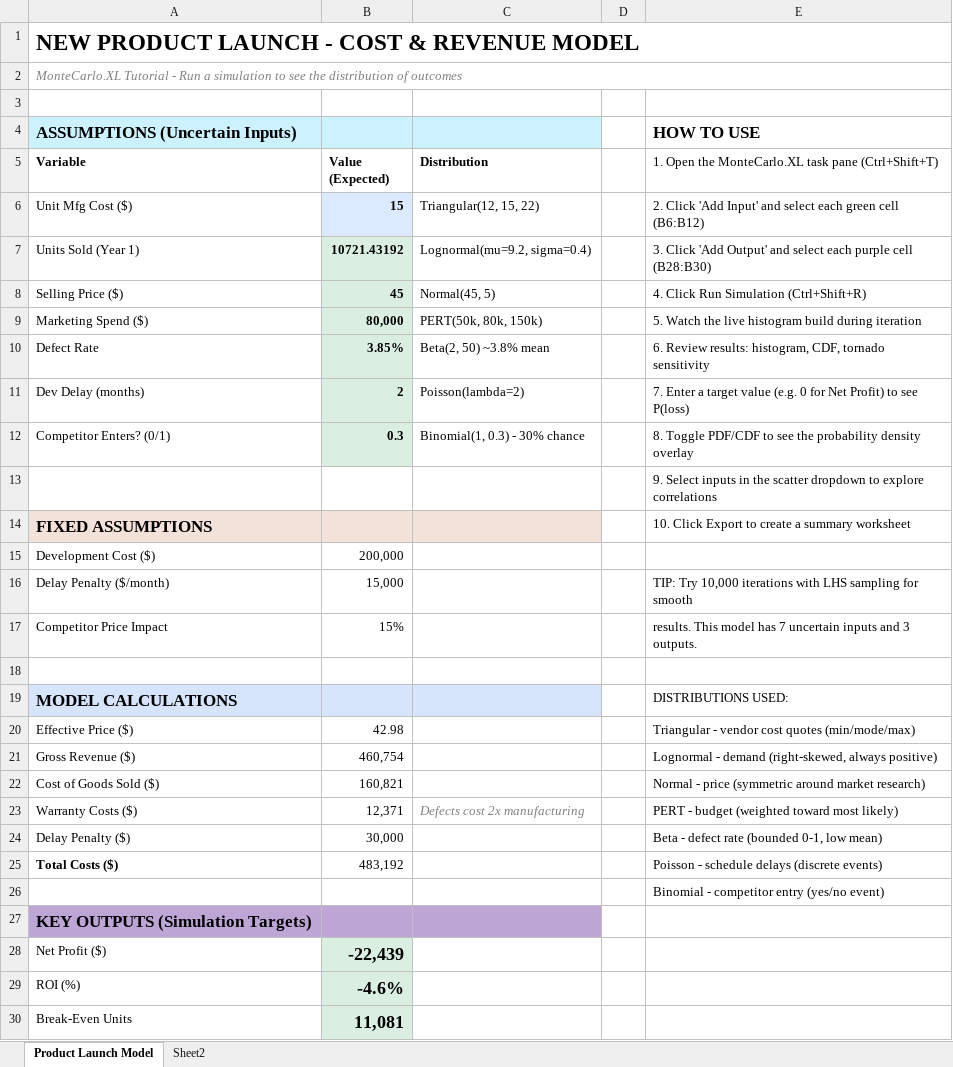
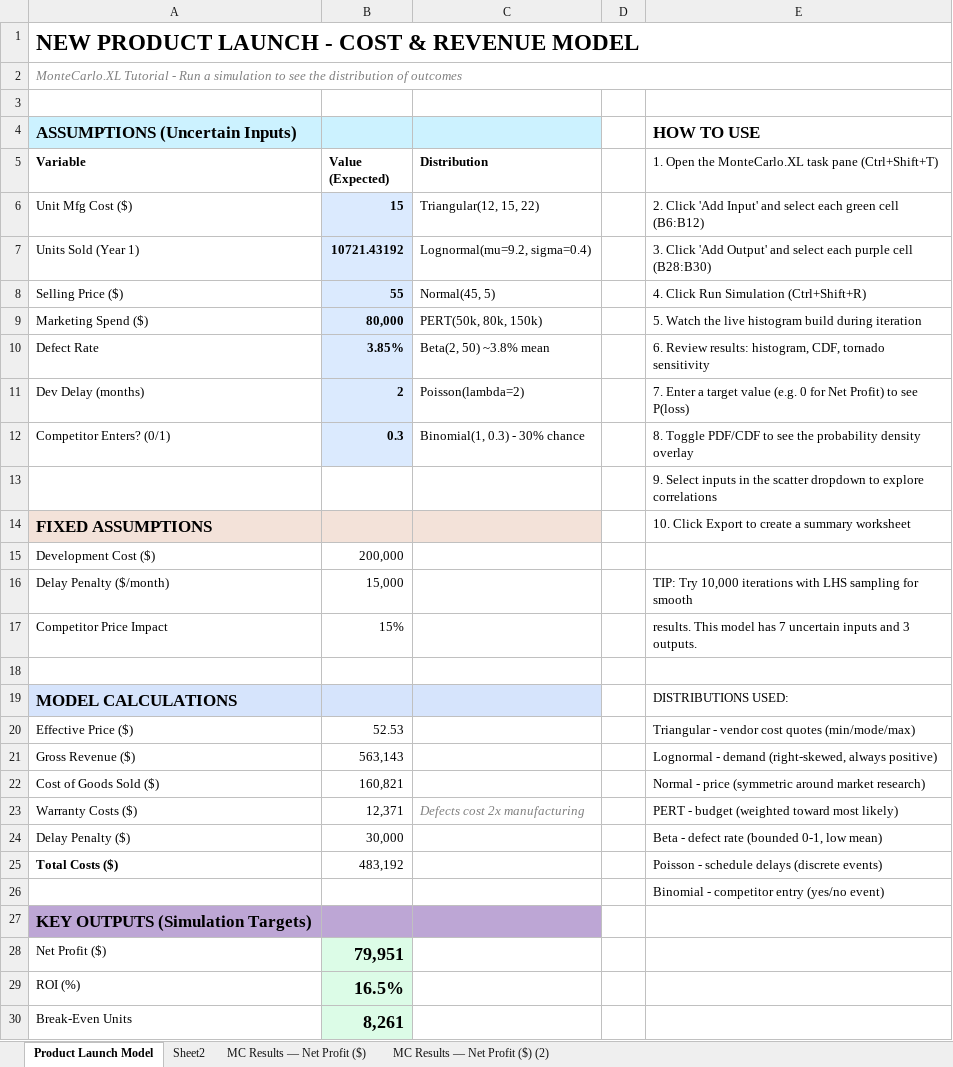
Before and after one commit to millerrc18/MonteCarlo.XL, an Excel workbook: samples/Product Launch Model.xlsx, sheet Product Launch Model, drawn as a sheet; values as stored, in another font and other column widths than the file's, no borders; the diff names each change by its address in the sheet, - before the commit and + after, or states it on an @@ line.

```diff
--- a/samples/Product Launch Model.xlsx (sheet Product Launch Model)
+++ b/samples/Product Launch Model.xlsx (sheet Product Launch Model)
+sheet tab: MC Results — Net Profit ($)
+sheet tab: MC Results — Net Profit ($) (2)
-B7:B12 fill: #DAEFE2
+B7:B12 fill: #DBEAFE
-B8 (Value (Expected)): 45
+B8 (Value (Expected)): 55
-B20 (Value (Expected)): 42.98
+B20 (Value (Expected)): 52.53
-B21 (Value (Expected)): 460,754
+B21 (Value (Expected)): 563,143
-B28 (Value (Expected)): -22,439
+B28 (Value (Expected)): 79,951
-B29 (Value (Expected)): -4.6%
+B29 (Value (Expected)): 16.5%
-B30 (Value (Expected)): 11,081
+B30 (Value (Expected)): 8,261
```
Also changed, not shown: formulas that keep their value, charts or pictures.
